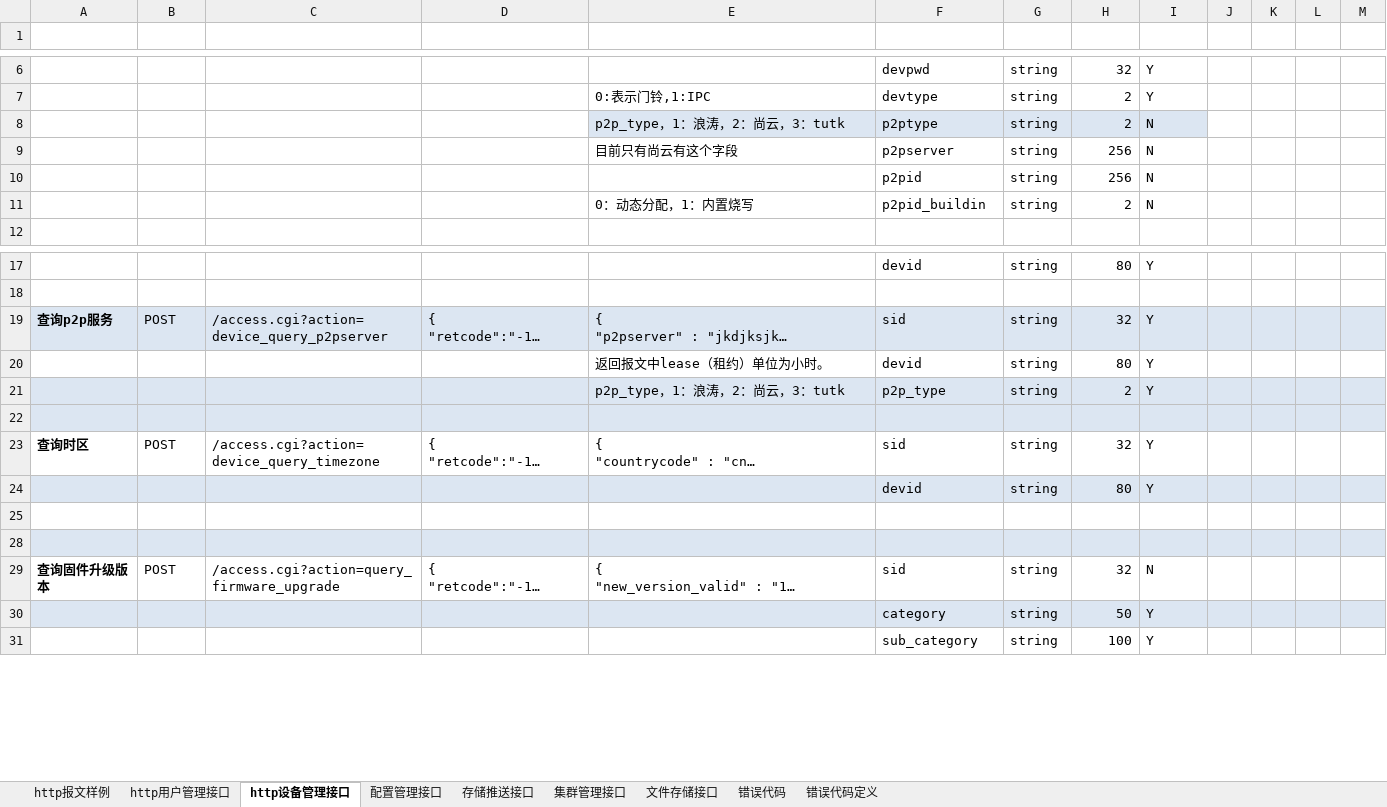
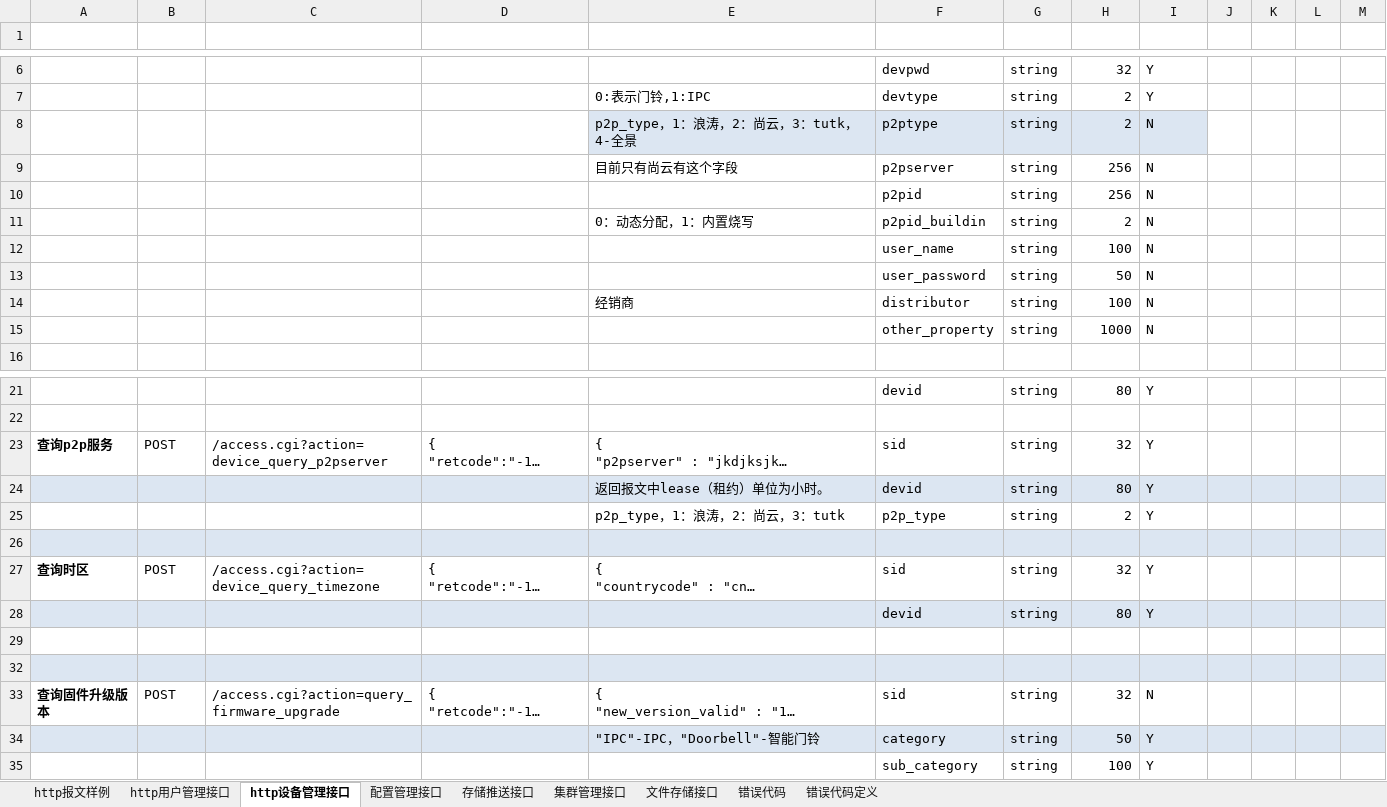
Before and after one commit to GSIL-Monitor/aicode, an Excel workbook: script/http_cmd.xlsx, sheet http设备管理接口, drawn as a sheet; only a part is shown, gaps mark what is left out; long unchanged cells end in …; values as stored, in another font and other column widths than the file's, no borders; table styles not drawn; addresses are those after the commit; the diff names each change by its address in the sheet, - before the commit and + after, or states it on an @@ line.

```diff
--- a/script/http_cmd.xlsx (sheet http设备管理接口)
+++ b/script/http_cmd.xlsx (sheet http设备管理接口)
-E8 (返回报文（成功）): p2p_type，1：浪涛，2：尚云，3：tutk
+E8 (返回报文（成功）): p2p_type，1：浪涛，2：尚云，3：tutk，4-全景
+row 12:  |  |  |  |  | user_name | string | 100 | N
+row 13:  |  |  |  |  | user_password | string | 50 | N
+row 14:  |  |  |  | 经销商 | distributor | string | 100 | N
+row 15:  |  |  |  |  | other_property | string | 1000 | N
-A23:M23 fill: #DCE6F2
+A23:M23 fill: none
-A24:M24 fill: none
+A24:M24 fill: #DCE6F2
-A25:M25 fill: #DCE6F2
+A25:M25 fill: none
-E34 (返回报文（成功）): (empty)
+E34 (返回报文（成功）): "IPC"-IPC，"Doorbell"-智能门铃
```
Also changed, not shown: sheet http用户管理接口, 6 other files.
